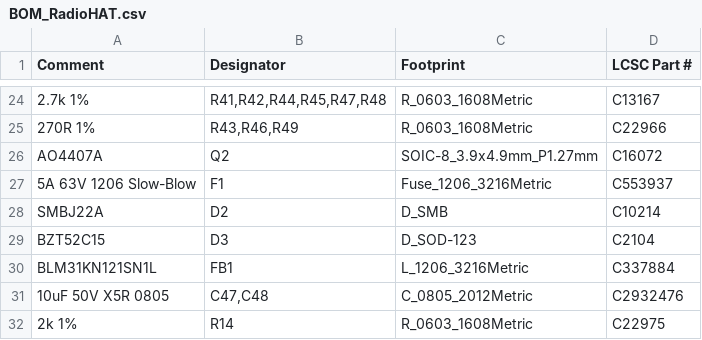
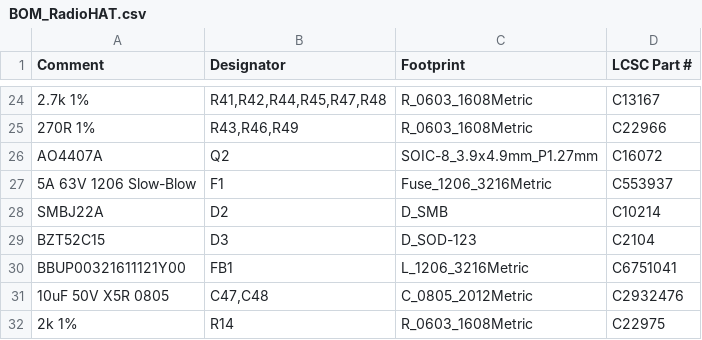
Before and after one commit to DerGaeret/radio-hat, a CSV file: JLCPCB/BOM_RadioHAT.csv, drawn as a sheet; only a part is shown, gaps mark what is left out.

```diff
--- a/JLCPCB/BOM_RadioHAT.csv
+++ b/JLCPCB/BOM_RadioHAT.csv
@@ -29,3 +29,3 @@ SMBJ22A,D2,D_SMB,C10214
 BZT52C15,D3,D_SOD-123,C2104
-BLM31KN121SN1L,FB1,L_1206_3216Metric,C337884
+BBUP00321611121Y00,FB1,L_1206_3216Metric,C6751041
 10uF 50V X5R 0805,"C47,C48",C_0805_2012Metric,C2932476
```
Also changed, not shown: 2 other files.
